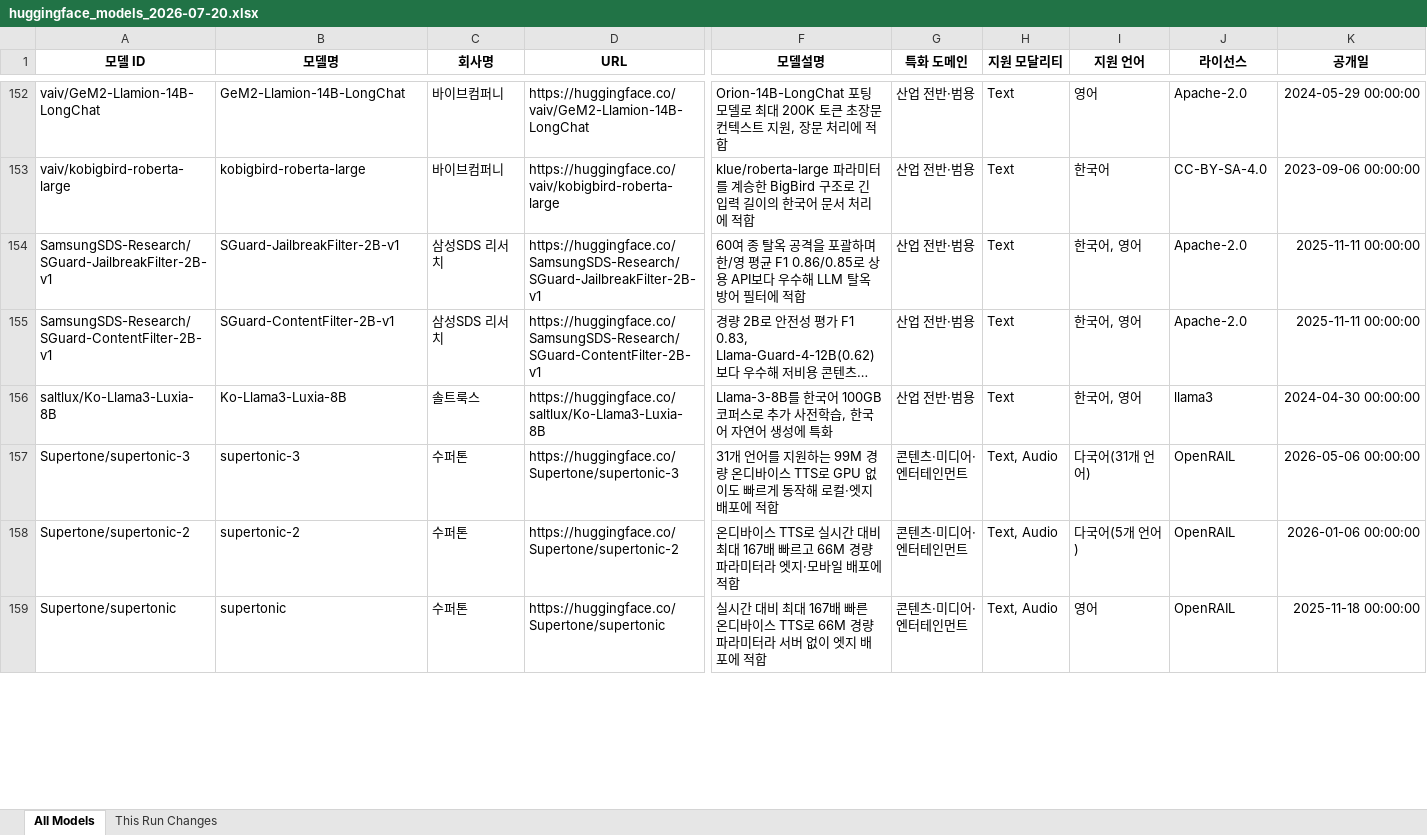
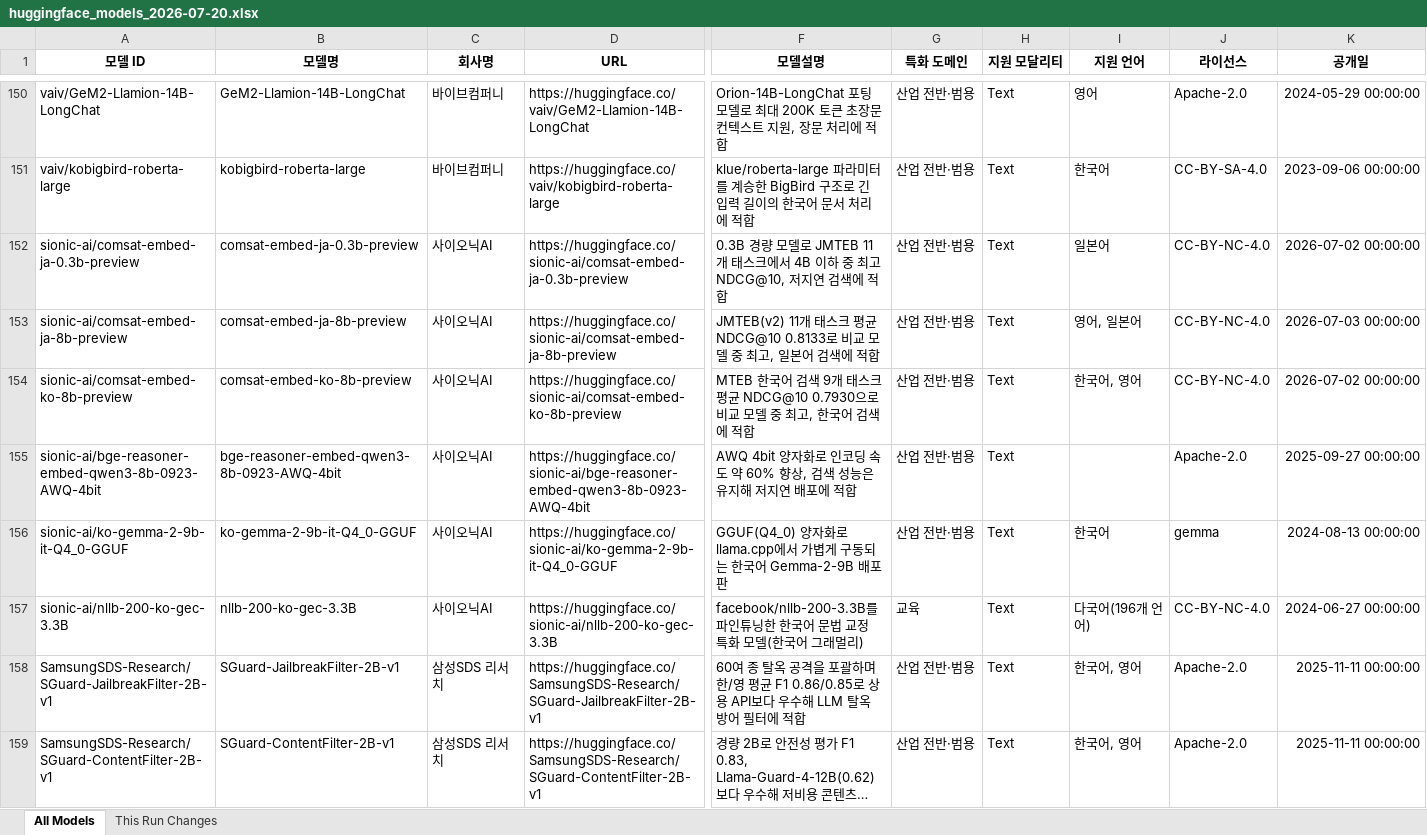
Before and after one commit to YKPARK0209/HuggingFaceCrawler, an Excel workbook: output/huggingface_models_2026-07-20.xlsx, sheet All Models, drawn as a sheet; only a part is shown, gaps mark what is left out; the shorter side is filled out with more unchanged rows; long unchanged cells end in …; values as stored, in another font and other column widths than the file's, no borders; rows hold the shown columns only; the diff covers the shown part only; the diff names each change by its address in the sheet, - before the commit and + after, or states it on an @@ line.

```diff
--- a/output/huggingface_models_2026-07-20.xlsx (sheet All Models)
+++ b/output/huggingface_models_2026-07-20.xlsx (sheet All Models)
+row 152: sionic-ai/comsat-embed-ja-0.3b-preview | comsat-embed-ja-0.3b-preview | 사이오닉AI | https://huggingface.co/sionic-ai/comsat-embed-ja-0.3b-preview | 0.3B 경량 모델로 JMTEB 11개 태스크에서 4B 이하 중 최고 NDCG@10, 저지연 검색에 적합 | 산업 전반·범용 | Text | 일본어 | CC-BY-NC-4.0 | 2026-07-02 00:00:00
+row 153: sionic-ai/comsat-embed-ja-8b-preview | comsat-embed-ja-8b-preview | 사이오닉AI | https://huggingface.co/sionic-ai/comsat-embed-ja-8b-preview | JMTEB(v2) 11개 태스크 평균 NDCG@10 0.8133로 비교 모델 중 최고, 일본어 검색에 적합 | 산업 전반·범용 | Text | 영어, 일본어 | CC-BY-NC-4.0 | 2026-07-03 00:00:00
+row 154: sionic-ai/comsat-embed-ko-8b-preview | comsat-embed-ko-8b-preview | 사이오닉AI | https://huggingface.co/sionic-ai/comsat-embed-ko-8b-preview | MTEB 한국어 검색 9개 태스크 평균 NDCG@10 0.7930으로 비교 모델 중 최고, 한국어 검색에 적합 | 산업 전반·범용 | Text | 한국어, 영어 | CC-BY-NC-4.0 | 2026-07-02 00:00:00
+row 155: sionic-ai/bge-reasoner-embed-qwen3-8b-0923-AWQ-4bit | bge-reasoner-embed-qwen3-8b-0923-AWQ-4bit | 사이오닉AI | https://huggingface.co/sionic-ai/bge-reasoner-embed-qwen3-8b-0923-AWQ-4bit | AWQ 4bit 양자화로 인코딩 속도 약 60% 향상, 검색 성능은 유지해 저지연 배포에 적합 | 산업 전반·범용 | Text |  | Apache-2.0 | 2025-09-27 00:00:00
+row 156: sionic-ai/ko-gemma-2-9b-it-Q4_0-GGUF | ko-gemma-2-9b-it-Q4_0-GGUF | 사이오닉AI | https://huggingface.co/sionic-ai/ko-gemma-2-9b-it-Q4_0-GGUF | GGUF(Q4_0) 양자화로 llama.cpp에서 가볍게 구동되는 한국어 Gemma-2-9B 배포판 | 산업 전반·범용 | Text | 한국어 | gemma | 2024-08-13 00:00:00
+row 157: sionic-ai/nllb-200-ko-gec-3.3B | nllb-200-ko-gec-3.3B | 사이오닉AI | https://huggingface.co/sionic-ai/nllb-200-ko-gec-3.3B | facebook/nllb-200-3.3B를 파인튜닝한 한국어 문법 교정 특화 모델(한국어 그래멀리) | 교육 | Text | 다국어(196개 언어) | CC-BY-NC-4.0 | 2024-06-27 00:00:00
```
Also changed, not shown: 6 added rows and 12 removed rows elsewhere in this sheet, sheet This Run Changes, 2 other files.
